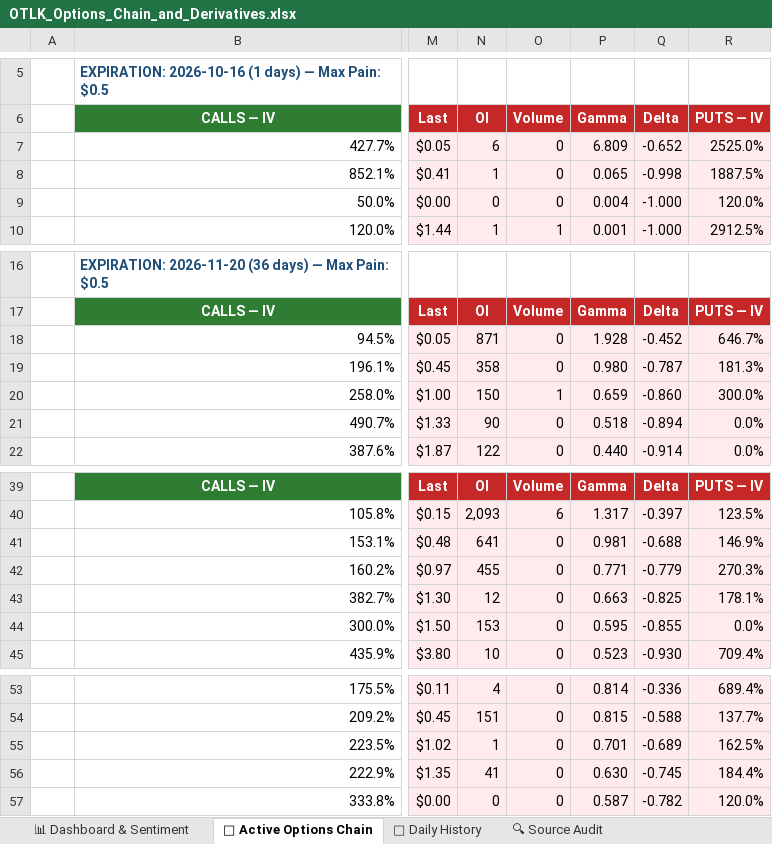
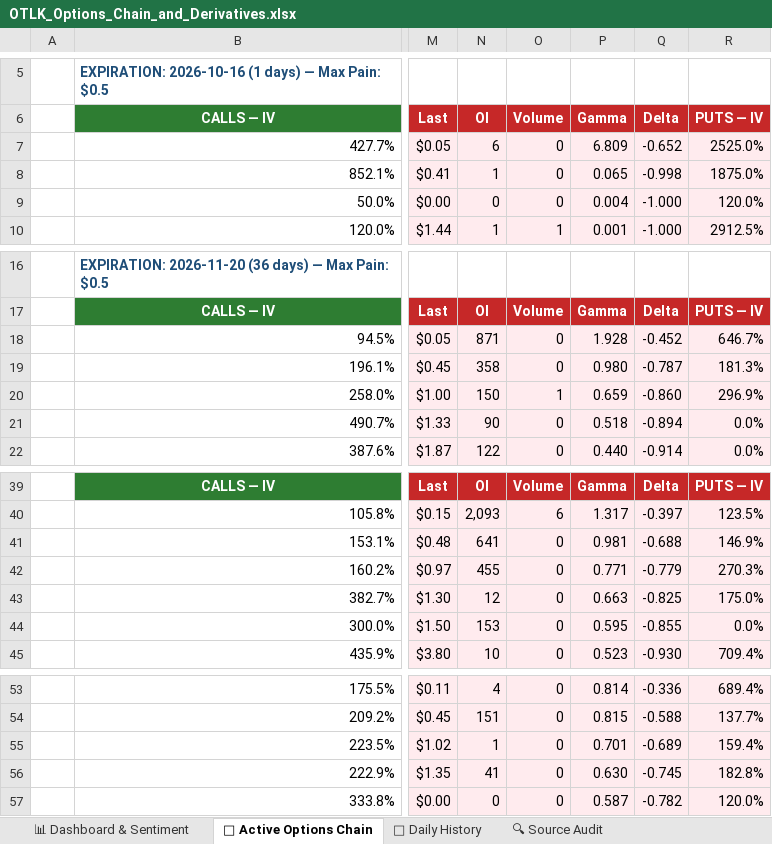
Before and after one commit to The-Slag-Brothers/OTLK-tracker, an Excel workbook: OTLK_Options_Chain_and_Derivatives.xlsx, sheet 🎯 Active Options Chain, drawn as a sheet; only a part is shown, gaps mark what is left out; values as stored, in another font and other column widths than the file's, no borders; the diff names each change by its address in the sheet, - before the commit and + after, or states it on an @@ line.

```diff
--- a/OTLK_Options_Chain_and_Derivatives.xlsx (sheet 🎯 Active Options Chain)
+++ b/OTLK_Options_Chain_and_Derivatives.xlsx (sheet 🎯 Active Options Chain)
-R8: 1887.5%
+R8: 1875.0%
-R20: 300.0%
+R20: 296.9%
-R43: 178.1%
+R43: 175.0%
-R55: 162.5%
+R55: 159.4%
-R56: 184.4%
+R56: 182.8%
```
Also changed, not shown: sheet 📊 Dashboard & Sentiment, 15 other files.
